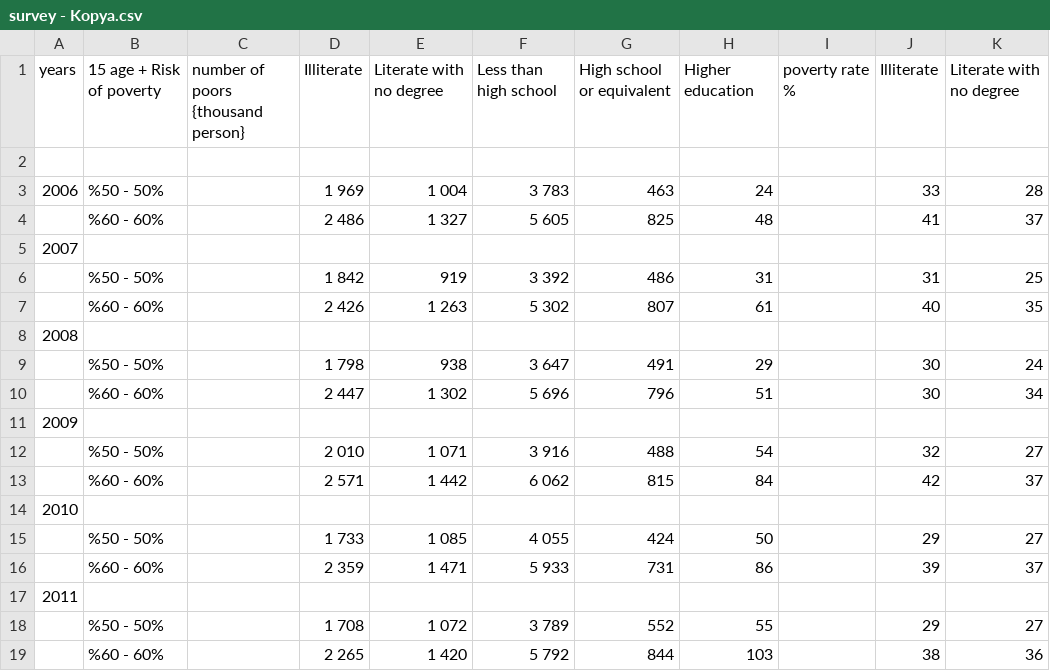
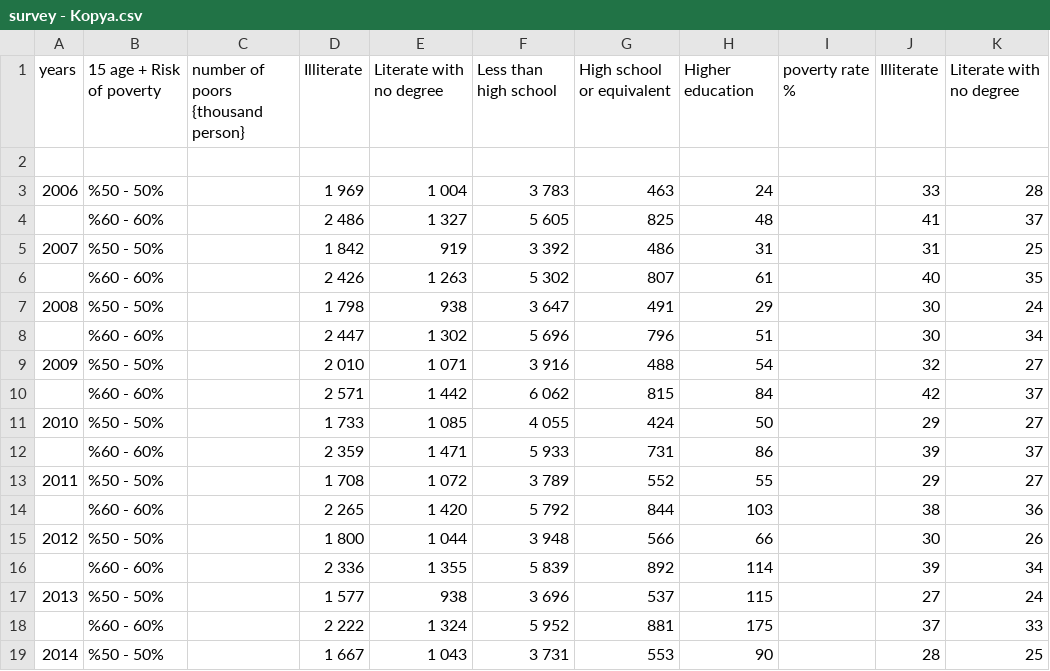
Before and after one commit to muhammedddas/final, a CSV file: data/survey - Kopya.csv, drawn as a sheet; only a part is shown; the shorter side is filled out with more unchanged rows; removed rows and columns are numbered as before the commit, all else as after; rows hold the shown columns only; the diff covers the shown part only; the diff names each change by its address in the sheet, - before the commit and + after, or states it on an @@ line.

Commit message:
düzetlme

```diff
--- a/data/survey - Kopya.csv
+++ b/data/survey - Kopya.csv
-row 5: 2007
@@ column A renumbered between rows 5 and 35 @@
-row 8: 2008
-row 11: 2009
-row 14: 2010
-row 17: 2011
```
Also changed, not shown: 11 removed rows elsewhere in this file.
